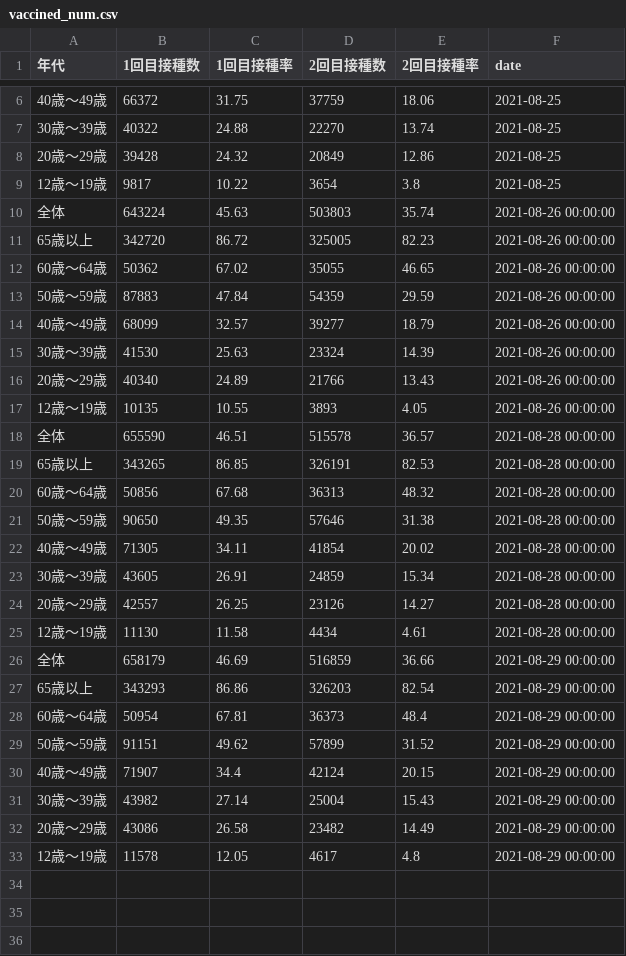
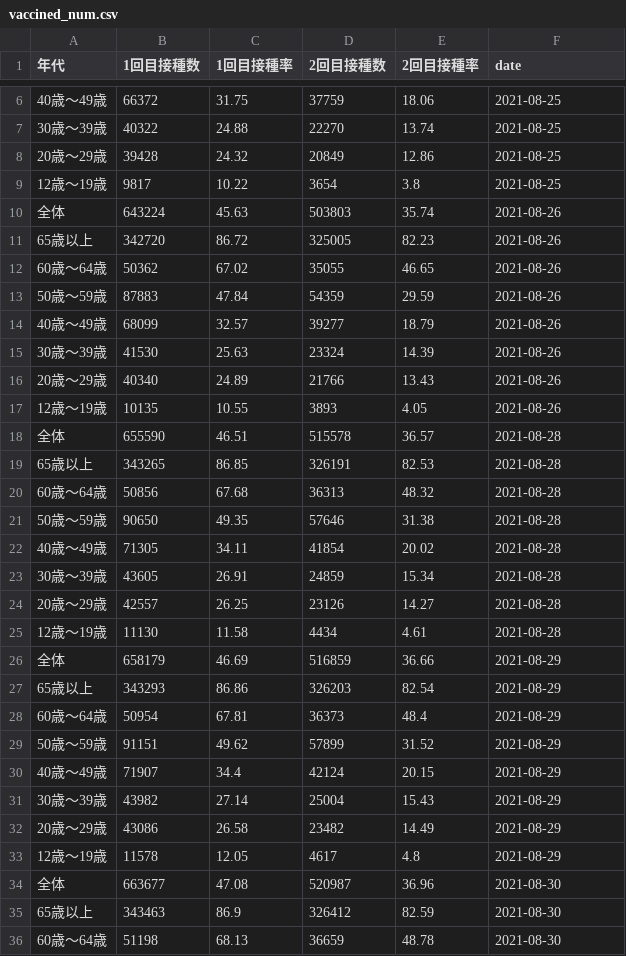
Before and after one commit to chomoku/covid-kyoto, a CSV file: data/vaccined_num.csv, drawn as a sheet; only a part is shown, gaps mark what is left out; the diff covers the shown part only.

```diff
--- a/data/vaccined_num.csv
+++ b/data/vaccined_num.csv
@@ -9,25 +9,28 @@
 12歳～19歳,9817,10.22,3654,3.8,2021-08-25
-全体,643224,45.63,503803,35.74,2021-08-26 00:00:00
-65歳以上,342720,86.72,325005,82.23,2021-08-26 00:00:00
-60歳～64歳,50362,67.02,35055,46.65,2021-08-26 00:00:00
-50歳～59歳,87883,47.84,54359,29.59,2021-08-26 00:00:00
-40歳～49歳,68099,32.57,39277,18.79,2021-08-26 00:00:00
-30歳～39歳,41530,25.63,23324,14.39,2021-08-26 00:00:00
-20歳～29歳,40340,24.89,21766,13.43,2021-08-26 00:00:00
-12歳～19歳,10135,10.55,3893,4.05,2021-08-26 00:00:00
-全体,655590,46.51,515578,36.57,2021-08-28 00:00:00
-65歳以上,343265,86.85,326191,82.53,2021-08-28 00:00:00
-60歳～64歳,50856,67.68,36313,48.32,2021-08-28 00:00:00
-50歳～59歳,90650,49.35,57646,31.38,2021-08-28 00:00:00
-40歳～49歳,71305,34.11,41854,20.02,2021-08-28 00:00:00
-30歳～39歳,43605,26.91,24859,15.34,2021-08-28 00:00:00
-20歳～29歳,42557,26.25,23126,14.27,2021-08-28 00:00:00
-12歳～19歳,11130,11.58,4434,4.61,2021-08-28 00:00:00
-全体,658179,46.69,516859,36.66,2021-08-29 00:00:00
-65歳以上,343293,86.86,326203,82.54,2021-08-29 00:00:00
-60歳～64歳,50954,67.81,36373,48.4,2021-08-29 00:00:00
-50歳～59歳,91151,49.62,57899,31.52,2021-08-29 00:00:00
-40歳～49歳,71907,34.4,42124,20.15,2021-08-29 00:00:00
-30歳～39歳,43982,27.14,25004,15.43,2021-08-29 00:00:00
-20歳～29歳,43086,26.58,23482,14.49,2021-08-29 00:00:00
-12歳～19歳,11578,12.05,4617,4.8,2021-08-29 00:00:00
+全体,643224,45.63,503803,35.74,2021-08-26
+65歳以上,342720,86.72,325005,82.23,2021-08-26
+60歳～64歳,50362,67.02,35055,46.65,2021-08-26
+50歳～59歳,87883,47.84,54359,29.59,2021-08-26
+40歳～49歳,68099,32.57,39277,18.79,2021-08-26
+30歳～39歳,41530,25.63,23324,14.39,2021-08-26
+20歳～29歳,40340,24.89,21766,13.43,2021-08-26
+12歳～19歳,10135,10.55,3893,4.05,2021-08-26
+全体,655590,46.51,515578,36.57,2021-08-28
+65歳以上,343265,86.85,326191,82.53,2021-08-28
+60歳～64歳,50856,67.68,36313,48.32,2021-08-28
+50歳～59歳,90650,49.35,57646,31.38,2021-08-28
+40歳～49歳,71305,34.11,41854,20.02,2021-08-28
+30歳～39歳,43605,26.91,24859,15.34,2021-08-28
+20歳～29歳,42557,26.25,23126,14.27,2021-08-28
+12歳～19歳,11130,11.58,4434,4.61,2021-08-28
+全体,658179,46.69,516859,36.66,2021-08-29
+65歳以上,343293,86.86,326203,82.54,2021-08-29
+60歳～64歳,50954,67.81,36373,48.4,2021-08-29
+50歳～59歳,91151,49.62,57899,31.52,2021-08-29
+40歳～49歳,71907,34.4,42124,20.15,2021-08-29
+30歳～39歳,43982,27.14,25004,15.43,2021-08-29
+20歳～29歳,43086,26.58,23482,14.49,2021-08-29
+12歳～19歳,11578,12.05,4617,4.8,2021-08-29
+全体,663677,47.08,520987,36.96,2021-08-30
+65歳以上,343463,86.9,326412,82.59,2021-08-30
+60歳～64歳,51198,68.13,36659,48.78,2021-08-30
```
Also changed, not shown: 5 added rows elsewhere in this file, data/vac_forecast.csv, 2 other files.
